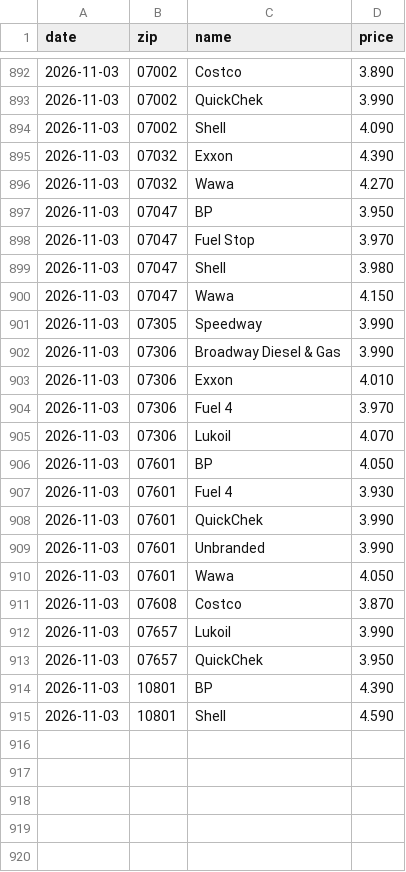
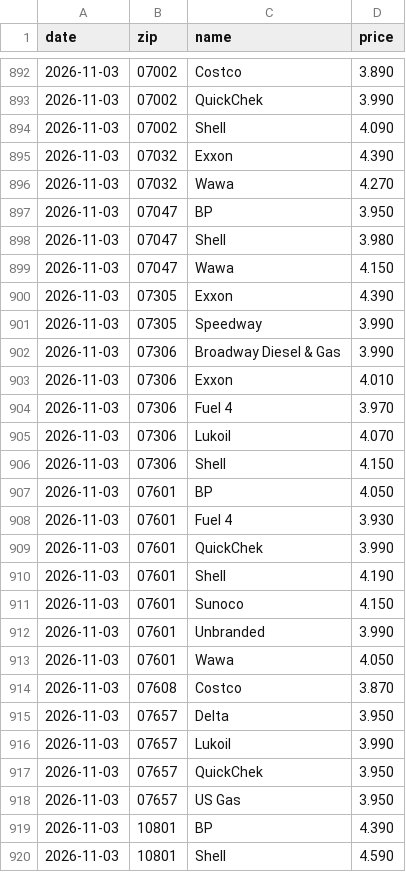
Before and after one commit to dreamerskymaster/costco_fuel_notifier, a CSV file: data/us_station_history.csv, drawn as a sheet; only a part is shown, gaps mark what is left out; removed rows and columns are numbered as before the commit, all else as after; the diff names each change by its address in the sheet, - before the commit and + after, or states it on an @@ line.

```diff
--- a/data/us_station_history.csv
+++ b/data/us_station_history.csv
-row 898: 2026-11-03 | 07047 | Fuel Stop | 3.970
+row 900: 2026-11-03 | 07305 | Exxon | 4.390
+row 906: 2026-11-03 | 07306 | Shell | 4.150
+row 910: 2026-11-03 | 07601 | Shell | 4.190
+row 911: 2026-11-03 | 07601 | Sunoco | 4.150
+row 915: 2026-11-03 | 07657 | Delta | 3.950
+row 918: 2026-11-03 | 07657 | US Gas | 3.950
```
Also changed, not shown: 2 other files.
